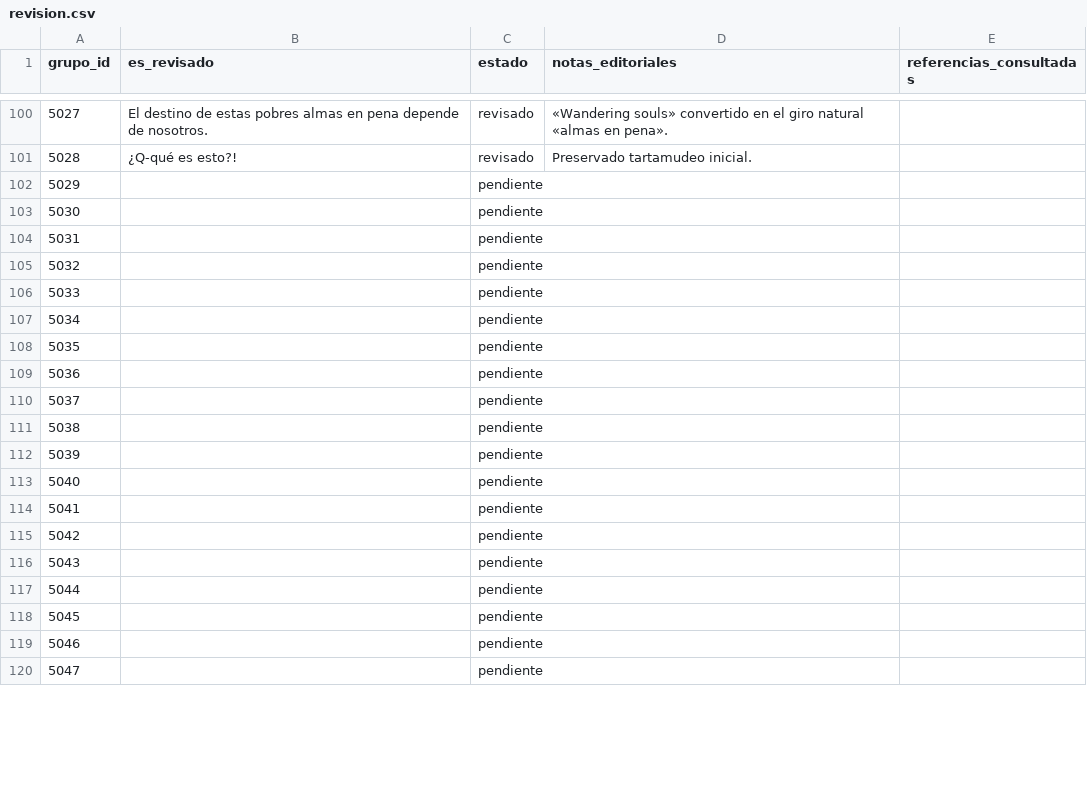
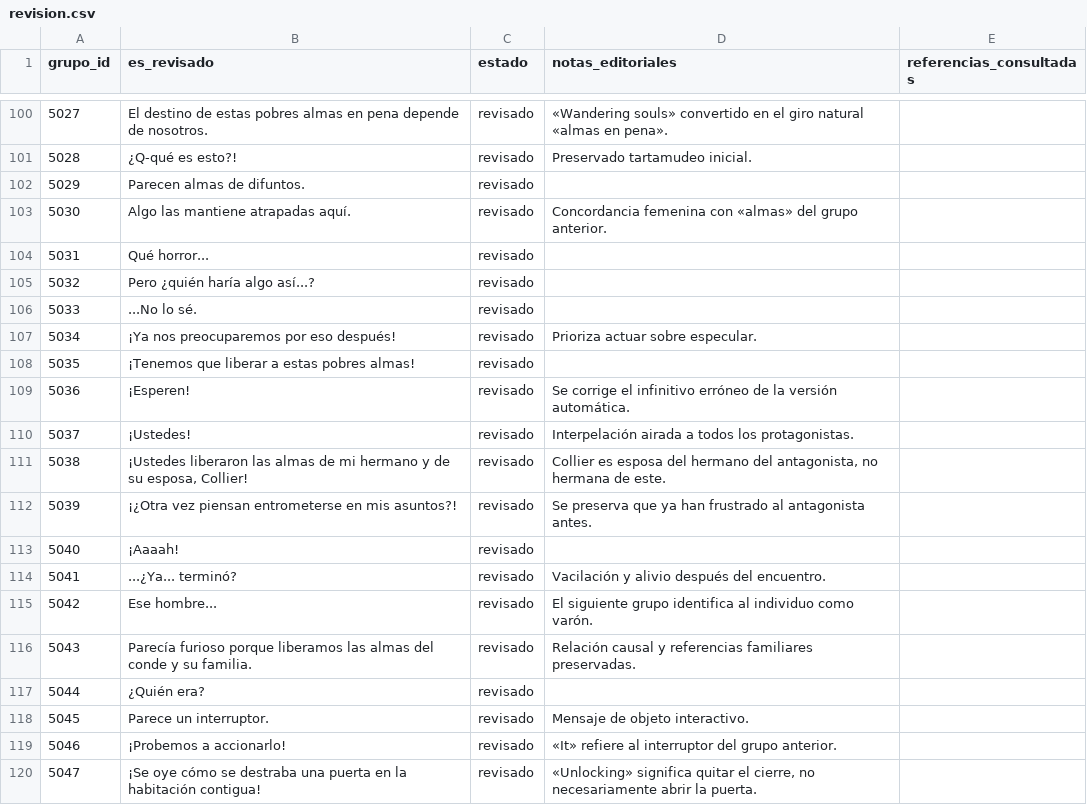
Before and after one commit to ARivas3008/la-pucelle-ragnarok-localizacion, a CSV file: corpus/05/revision.csv, drawn as a sheet; only a part is shown, gaps mark what is left out; the diff covers the shown part only.

Commit message:
fix(corpus-05): revisión contextual grupos 5029-5078 (tanda de 50)

```diff
--- a/corpus/05/revision.csv
+++ b/corpus/05/revision.csv
@@ -101,20 +101,20 @@
 5028,¿Q-qué es esto?!,revisado,Preservado tartamudeo inicial.,
-5029,,pendiente,,
-5030,,pendiente,,
-5031,,pendiente,,
-5032,,pendiente,,
-5033,,pendiente,,
-5034,,pendiente,,
-5035,,pendiente,,
-5036,,pendiente,,
-5037,,pendiente,,
-5038,,pendiente,,
-5039,,pendiente,,
-5040,,pendiente,,
-5041,,pendiente,,
-5042,,pendiente,,
-5043,,pendiente,,
-5044,,pendiente,,
-5045,,pendiente,,
-5046,,pendiente,,
-5047,,pendiente,,
+5029,Parecen almas de difuntos.,revisado,,
+5030,Algo las mantiene atrapadas aquí.,revisado,Concordancia femenina con «almas» del grupo anterior.,
+5031,Qué horror...,revisado,,
+5032,Pero ¿quién haría algo así...?,revisado,,
+5033,...No lo sé.,revisado,,
+5034,¡Ya nos preocuparemos por eso después!,revisado,Prioriza actuar sobre especular.,
+5035,¡Tenemos que liberar a estas pobres almas!,revisado,,
+5036,¡Esperen!,revisado,Se corrige el infinitivo erróneo de la versión automática.,
+5037,¡Ustedes!,revisado,Interpelación airada a todos los protagonistas.,
+5038,"¡Ustedes liberaron las almas de mi hermano y de su esposa, Collier!",revisado,"Collier es esposa del hermano del antagonista, no hermana de este.",
+5039,¡¿Otra vez piensan entrometerse en mis asuntos?!,revisado,Se preserva que ya han frustrado al antagonista antes.,
+5040,¡Aaaah!,revisado,,
+5041,...¿Ya... terminó?,revisado,Vacilación y alivio después del encuentro.,
+5042,Ese hombre...,revisado,El siguiente grupo identifica al individuo como varón.,
+5043,Parecía furioso porque liberamos las almas del conde y su familia.,revisado,Relación causal y referencias familiares preservadas.,
+5044,¿Quién era?,revisado,,
+5045,Parece un interruptor.,revisado,Mensaje de objeto interactivo.,
+5046,¡Probemos a accionarlo!,revisado,«It» refiere al interruptor del grupo anterior.,
+5047,¡Se oye cómo se destraba una puerta en la habitación contigua!,revisado,"«Unlocking» significa quitar el cierre, no necesariamente abrir la puerta.",
```
Also changed, not shown: 86 edited cells elsewhere in this file.
